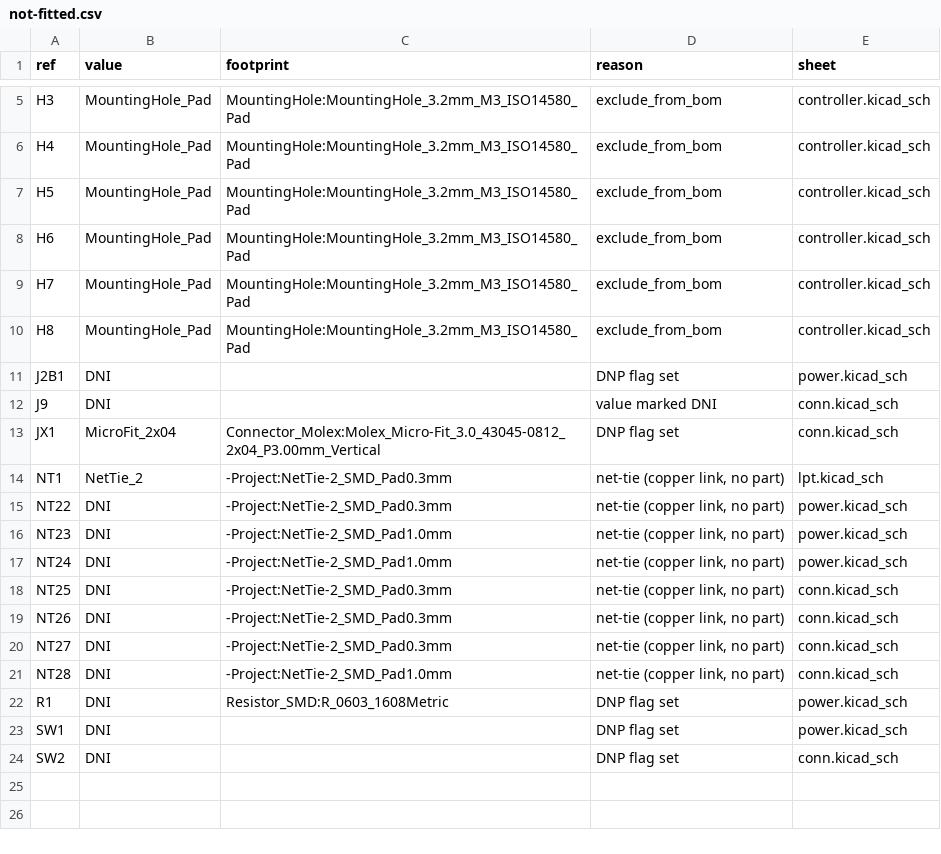
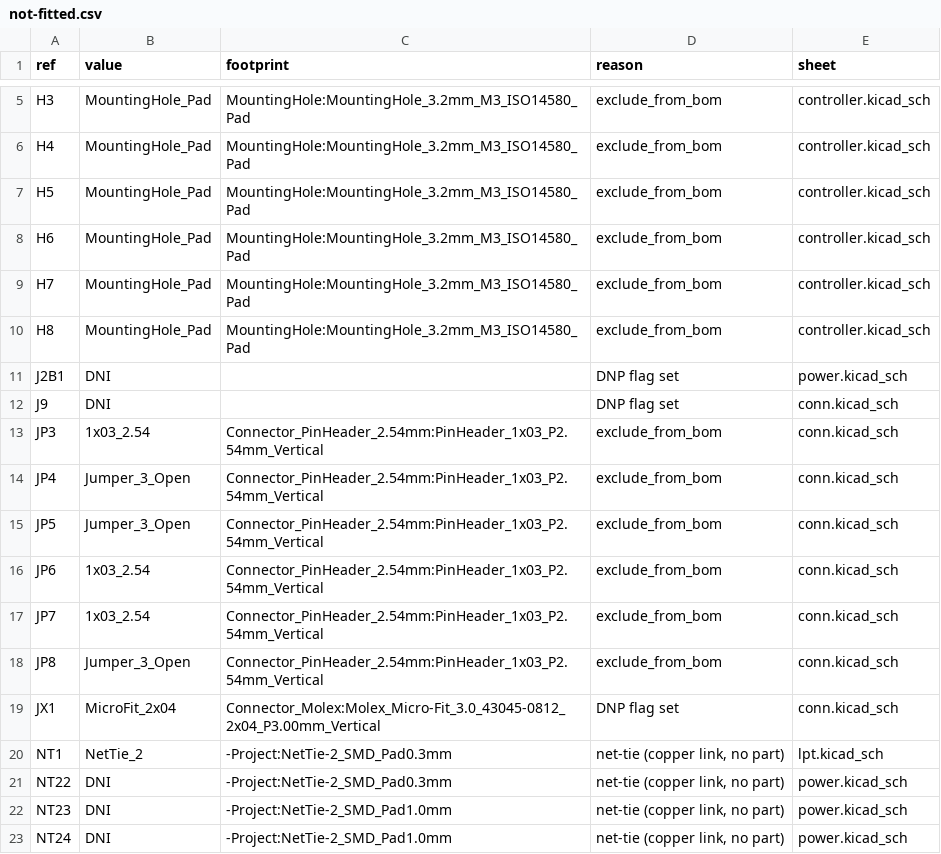
Before and after one commit to gruvin/shapeoko-lpt, a CSV file: bom/not-fitted.csv, drawn as a sheet; only a part is shown, gaps mark what is left out; the shorter side is filled out with more unchanged rows.

```diff
--- a/bom/not-fitted.csv
+++ b/bom/not-fitted.csv
@@ -11,3 +11,9 @@ H8,MountingHole_Pad,MountingHole:MountingHole_3.2mm_M3_ISO14580_Pad,exclude_from
 J2B1,DNI,,DNP flag set,power.kicad_sch
-J9,DNI,,value marked DNI,conn.kicad_sch
+J9,DNI,,DNP flag set,conn.kicad_sch
+JP3,1x03_2.54,Connector_PinHeader_2.54mm:PinHeader_1x03_P2.54mm_Vertical,exclude_from_bom,conn.kicad_sch
+JP4,Jumper_3_Open,Connector_PinHeader_2.54mm:PinHeader_1x03_P2.54mm_Vertical,exclude_from_bom,conn.kicad_sch
+JP5,Jumper_3_Open,Connector_PinHeader_2.54mm:PinHeader_1x03_P2.54mm_Vertical,exclude_from_bom,conn.kicad_sch
+JP6,1x03_2.54,Connector_PinHeader_2.54mm:PinHeader_1x03_P2.54mm_Vertical,exclude_from_bom,conn.kicad_sch
+JP7,1x03_2.54,Connector_PinHeader_2.54mm:PinHeader_1x03_P2.54mm_Vertical,exclude_from_bom,conn.kicad_sch
+JP8,Jumper_3_Open,Connector_PinHeader_2.54mm:PinHeader_1x03_P2.54mm_Vertical,exclude_from_bom,conn.kicad_sch
 JX1,MicroFit_2x04,Connector_Molex:Molex_Micro-Fit_3.0_43045-0812_2x04_P3.00mm_Vertical,DNP flag set,conn.kicad_sch
```
Also changed, not shown: bom/controller-bom.csv, bom/packaging-audit.csv, 5 other files.
